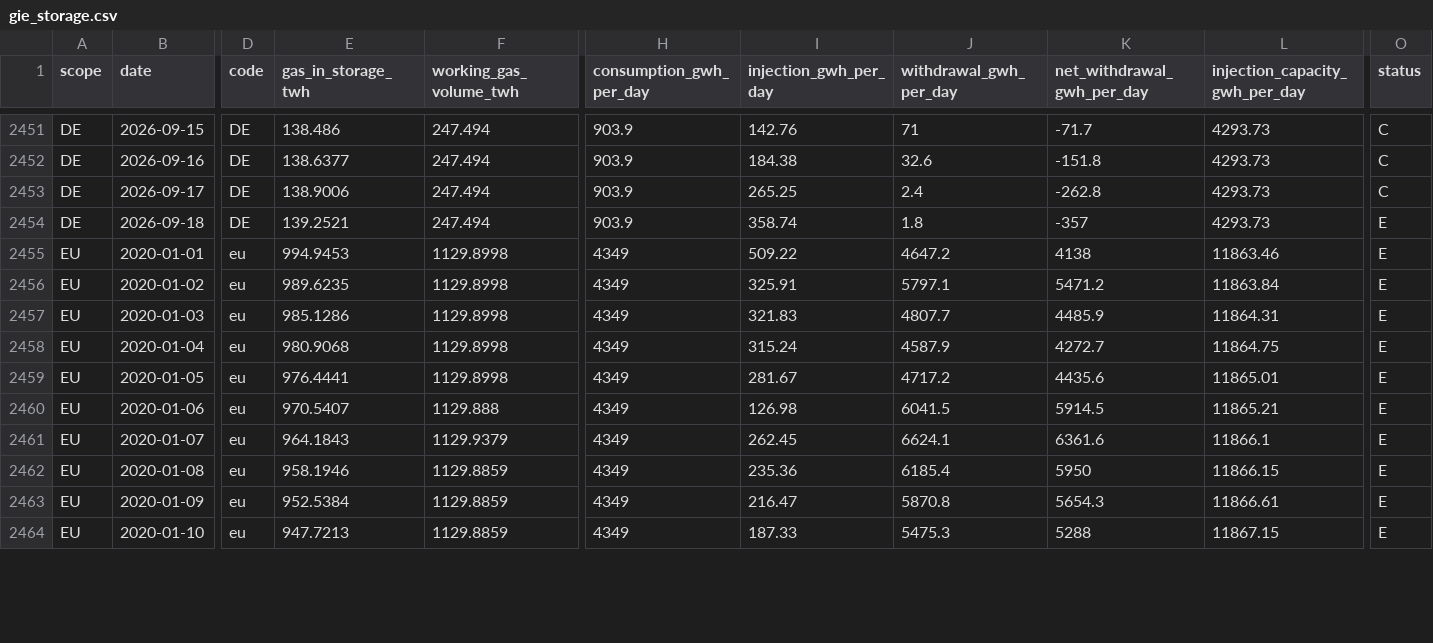
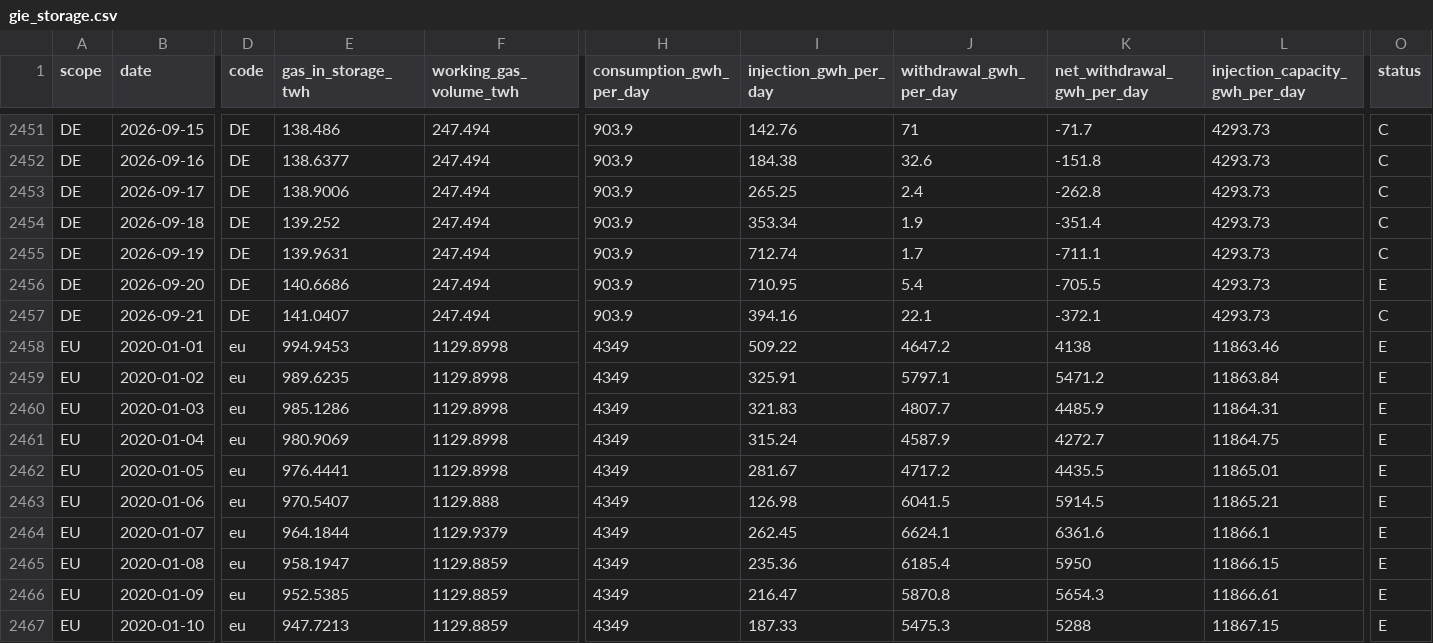
Before and after one commit to volzinnovation/de-gas-storage-tracker-bnetza, a CSV file: data/gie_storage.csv, drawn as a sheet; only a part is shown, gaps mark what is left out; addresses are those after the commit; rows hold the shown columns only; the diff covers the shown part only; the diff names each change by its address in the sheet, - before the commit and + after, or states it on an @@ line.

Commit message:
fix: retry GIE API timeouts and refresh storage data

```diff
--- a/data/gie_storage.csv
+++ b/data/gie_storage.csv
-E2454 (gas_in_storage_twh): 139.2521
+E2454 (gas_in_storage_twh): 139.252
-I2454 (injection_gwh_per_day): 358.74
+I2454 (injection_gwh_per_day): 353.34
-J2454 (withdrawal_gwh_per_day): 1.8
+J2454 (withdrawal_gwh_per_day): 1.9
-K2454 (net_withdrawal_gwh_per_day): -357
+K2454 (net_withdrawal_gwh_per_day): -351.4
-O2454 (status): E
+O2454 (status): C
+row 2455: DE | 2026-09-19 | DE | 139.9631 | 247.494 | 903.9 | 712.74 | 1.7 | -711.1 | 4293.73 | C
+row 2456: DE | 2026-09-20 | DE | 140.6686 | 247.494 | 903.9 | 710.95 | 5.4 | -705.5 | 4293.73 | E
+row 2457: DE | 2026-09-21 | DE | 141.0407 | 247.494 | 903.9 | 394.16 | 22.1 | -372.1 | 4293.73 | C
-E2461 (gas_in_storage_twh): 980.9068
+E2461 (gas_in_storage_twh): 980.9069
-K2462 (net_withdrawal_gwh_per_day): 4435.6
+K2462 (net_withdrawal_gwh_per_day): 4435.5
-E2464 (gas_in_storage_twh): 964.1843
+E2464 (gas_in_storage_twh): 964.1844
-E2465 (gas_in_storage_twh): 958.1946
+E2465 (gas_in_storage_twh): 958.1947
-E2466 (gas_in_storage_twh): 952.5384
+E2466 (gas_in_storage_twh): 952.5385
```
Also changed, not shown: 3 added rows and 80 edited cells elsewhere in this file, data/bnetza_cache.csv, data/eu_storage.csv, 5 other files.
